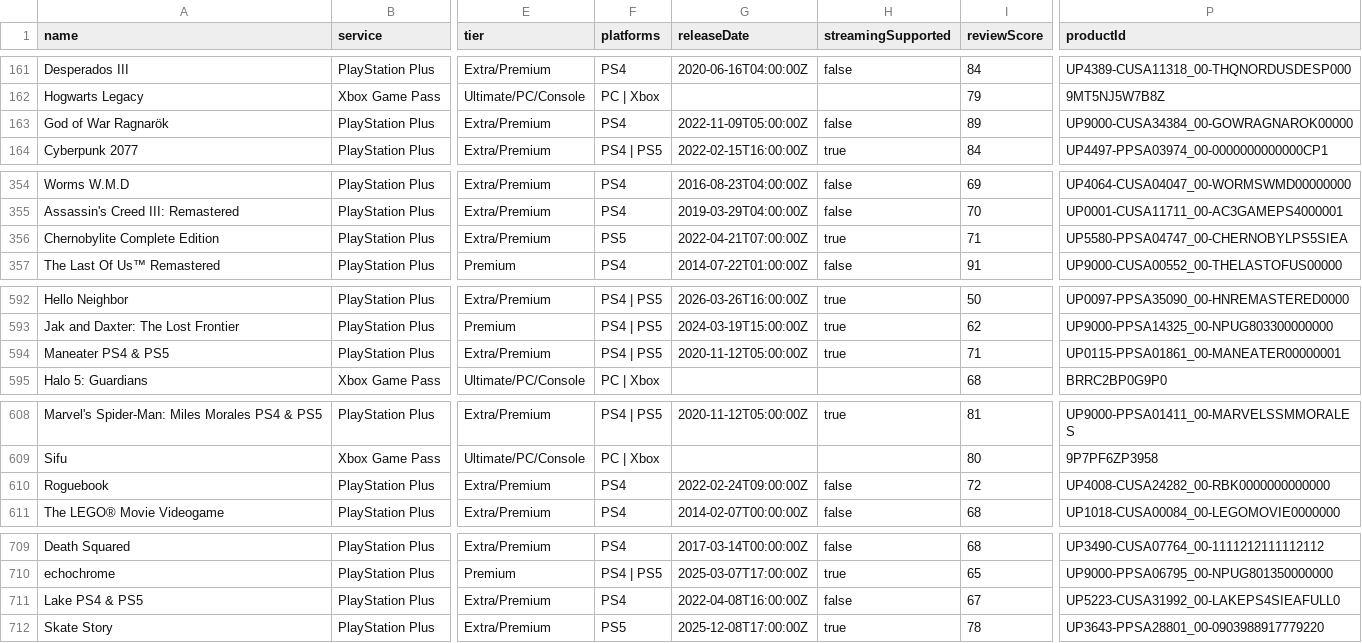
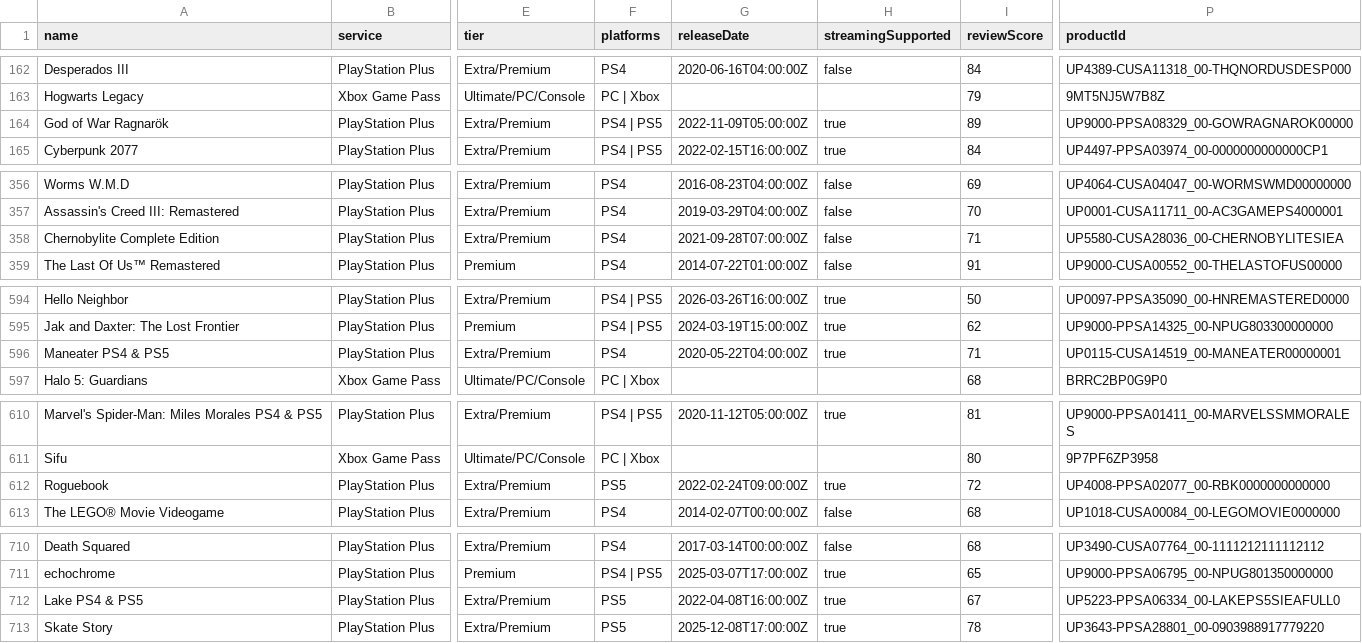
Before and after one commit to Xatpy/HowLongToBeatGamePass, a CSV file: data/list.csv, drawn as a sheet; only a part is shown, gaps mark what is left out; addresses are those after the commit; the diff covers the shown part only; the diff names each change by its address in the sheet, - before the commit and + after, or states it on an @@ line.

```diff
--- a/data/list.csv
+++ b/data/list.csv
-F164 (platforms): PS4
+F164 (platforms): PS4 | PS5
-H164 (streamingSupported): false
+H164 (streamingSupported): true
-P164 (productId): UP9000-CUSA34384_00-GOWRAGNAROK00000
+P164 (productId): UP9000-PPSA08329_00-GOWRAGNAROK00000
-F358 (platforms): PS5
+F358 (platforms): PS4
-G358 (releaseDate): 2022-04-21T07:00:00Z
+G358 (releaseDate): 2021-09-28T07:00:00Z
-H358 (streamingSupported): true
+H358 (streamingSupported): false
-P358 (productId): UP5580-PPSA04747_00-CHERNOBYLPS5SIEA
+P358 (productId): UP5580-CUSA28036_00-CHERNOBYLITESIEA
-F596 (platforms): PS4 | PS5
+F596 (platforms): PS4
-G596 (releaseDate): 2020-11-12T05:00:00Z
+G596 (releaseDate): 2020-05-22T04:00:00Z
-P596 (productId): UP0115-PPSA01861_00-MANEATER00000001
+P596 (productId): UP0115-CUSA14519_00-MANEATER00000001
-F612 (platforms): PS4
+F612 (platforms): PS5
-H612 (streamingSupported): false
+H612 (streamingSupported): true
-P612 (productId): UP4008-CUSA24282_00-RBK0000000000000
+P612 (productId): UP4008-PPSA02077_00-RBK0000000000000
-F712 (platforms): PS4
+F712 (platforms): PS5
-H712 (streamingSupported): false
+H712 (streamingSupported): true
-P712 (productId): UP5223-CUSA31992_00-LAKEPS4SIEAFULL0
+P712 (productId): UP5223-PPSA06334_00-LAKEPS5SIEAFULL0
```
Also changed, not shown: 2 added rows, 1 removed row and 17 edited cells elsewhere in this file, 3 other files.
